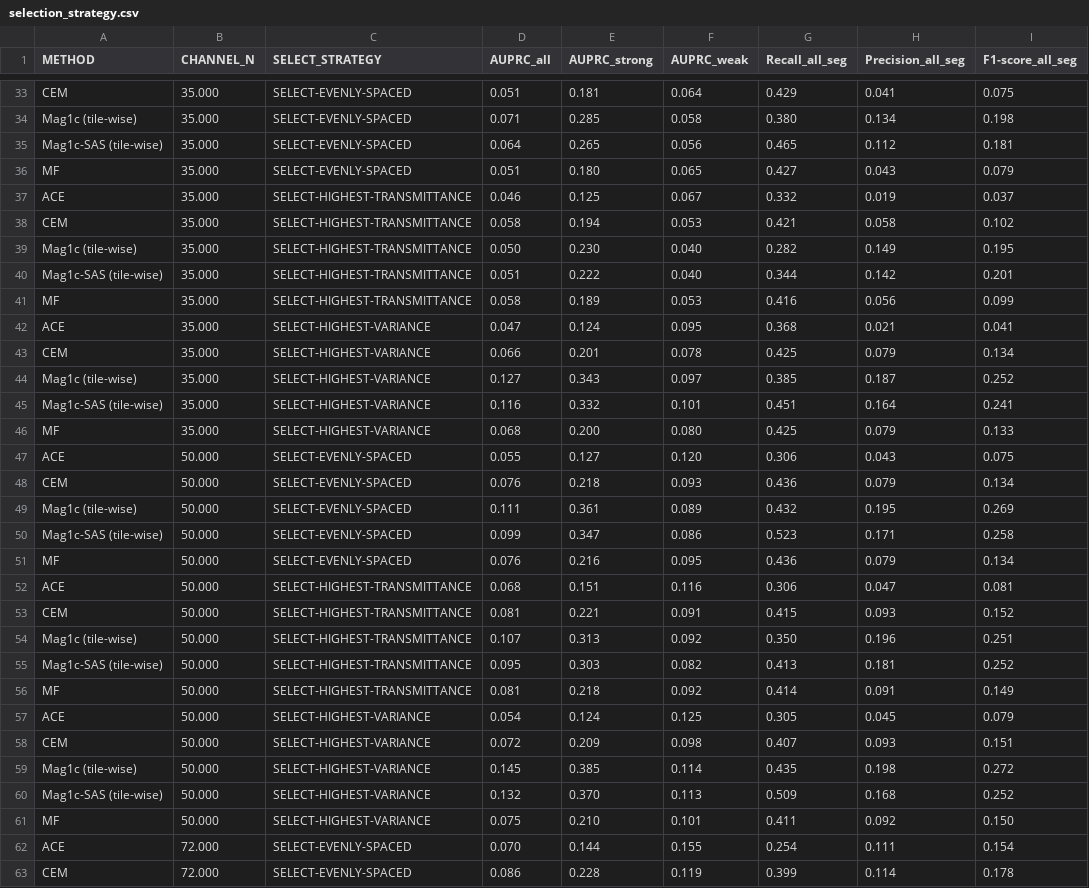
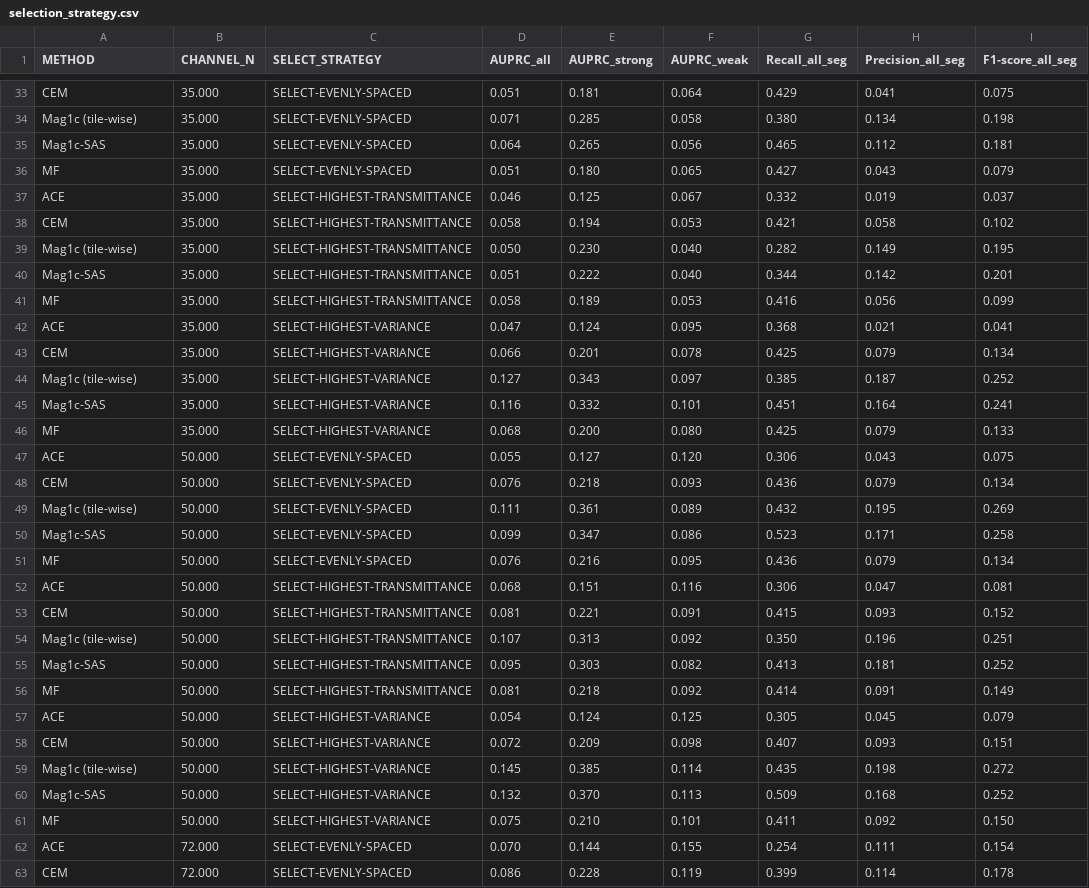
Before and after one commit to zaitra/methane-filters-benchmark, a CSV file: csvs/selection_strategy.csv, drawn as a sheet; only a part is shown, gaps mark what is left out; the diff covers the shown part only; the diff names each change by its address in the sheet, - before the commit and + after, or states it on an @@ line.

```diff
--- a/csvs/selection_strategy.csv
+++ b/csvs/selection_strategy.csv
-A35 (METHOD): Mag1c-SAS (tile-wise)
+A35 (METHOD): Mag1c-SAS
-A40 (METHOD): Mag1c-SAS (tile-wise)
+A40 (METHOD): Mag1c-SAS
-A45 (METHOD): Mag1c-SAS (tile-wise)
+A45 (METHOD): Mag1c-SAS
-A50 (METHOD): Mag1c-SAS (tile-wise)
+A50 (METHOD): Mag1c-SAS
-A55 (METHOD): Mag1c-SAS (tile-wise)
+A55 (METHOD): Mag1c-SAS
-A60 (METHOD): Mag1c-SAS (tile-wise)
+A60 (METHOD): Mag1c-SAS
```
Also changed, not shown: 9 edited cells elsewhere in this file, csvs/band_n.csv, 10 other files.
